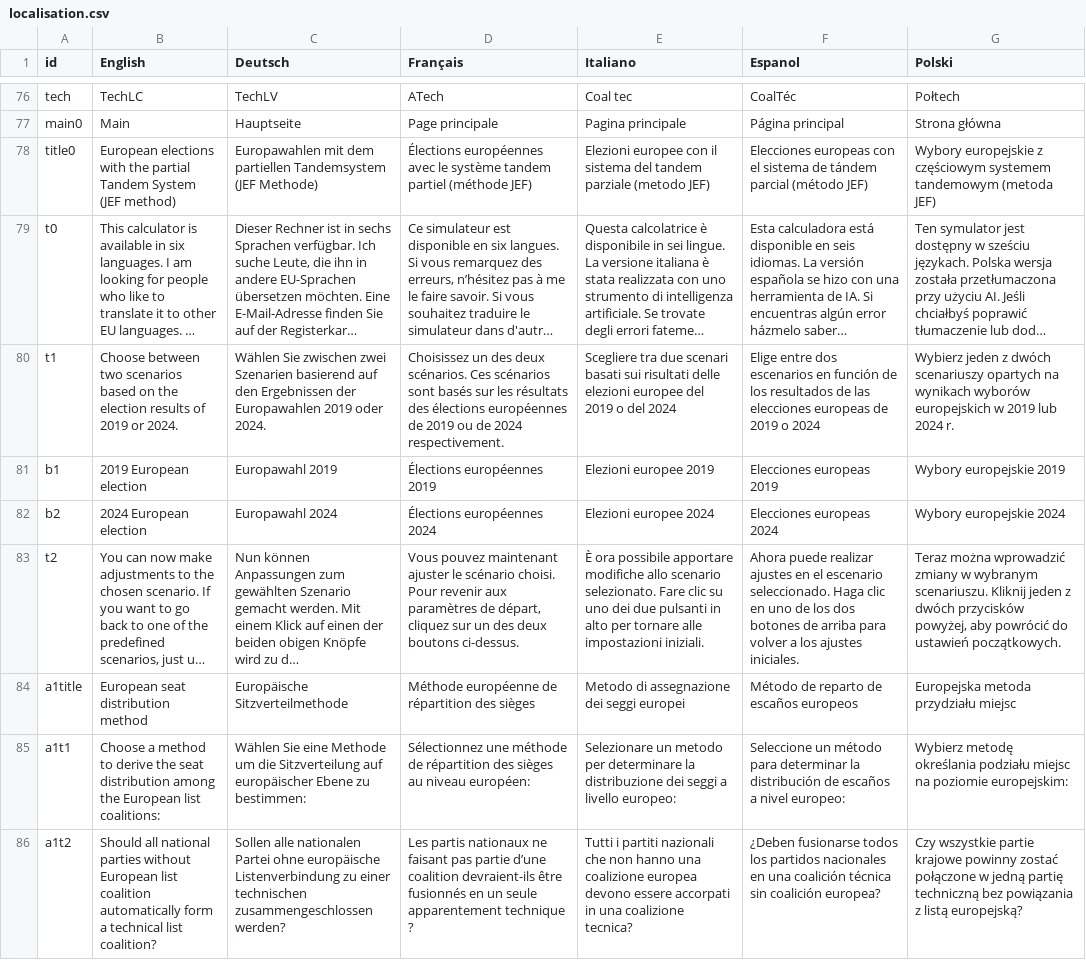
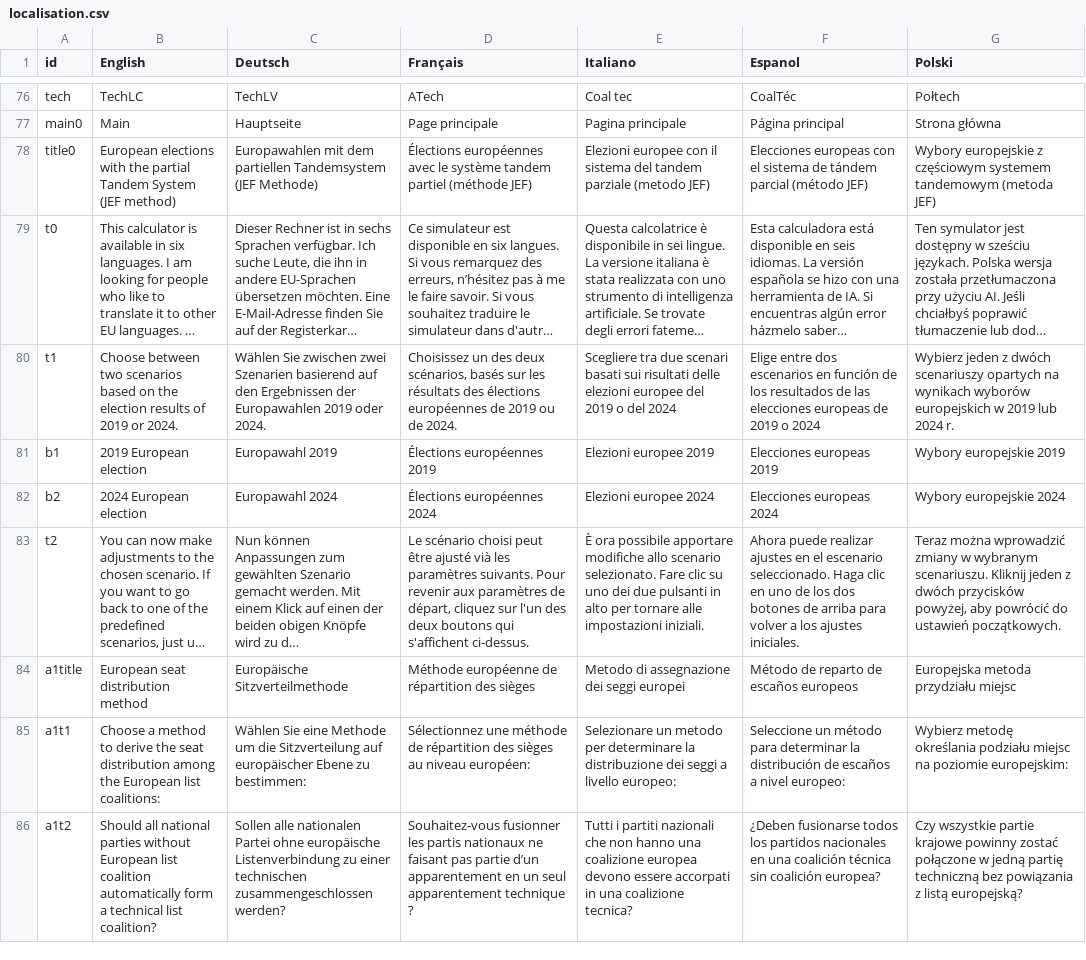
Before and after one commit to cle-human/PartialTandem, a CSV file: PartialTandem/localisation.csv, drawn as a sheet; only a part is shown, gaps mark what is left out; long unchanged cells end in …; the diff covers the shown part only; the diff names each change by its address in the sheet, - before the commit and + after, or states it on an @@ line.

Commit message:
french translation update

```diff
--- a/PartialTandem/localisation.csv
+++ b/PartialTandem/localisation.csv
-D80 (Français): …des deux scénarios. Ces scénarios sont basés sur les résultats des élections européennes de 2019 ou de 2024 respectivement.
+D80 (Français): …des deux scénarios, basés sur les résultats des élections européennes de 2019 ou de 2024.
-D83 (Français): Vous pouvez maintenant ajuster le scénario choisi. Pour revenir aux paramètres de départ, cliquez sur un des deux boutons ci-dessus.
+D83 (Français): Le scénario choisi peut être ajusté vià les paramètres suivants. Pour revenir aux paramètres de départ, cliquez sur l'un des deux boutons qui s'affichent ci-dessus.
-D86 (Français): Les partis nationaux ne faisant pas partie d’une coalition devraient-ils être fusionnés en un seule apparentement technique…
+D86 (Français): Souhaitez-vous fusionner les partis nationaux ne faisant pas partie d’un apparentement en un seul apparentement technique…
```
Also changed, not shown: 38 edited cells elsewhere in this file, 3 other files.
